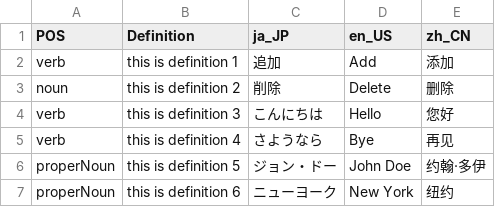
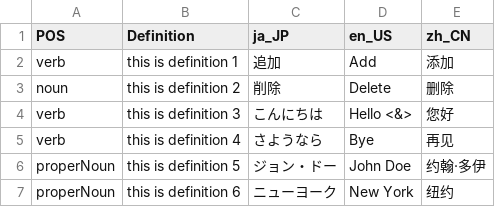
Before and after one commit to ahanba/MISC, a CSV file: csv2tbx/sample.csv, drawn as a sheet.

```diff
--- a/csv2tbx/sample.csv
+++ b/csv2tbx/sample.csv
@@ -3,3 +3,3 @@ verb,this is definition 1,追加,Add,添加
 noun,this is definition 2,削除,Delete,删除
-verb,this is definition 3,こんにちは,Hello,您好
+verb,this is definition 3,こんにちは,Hello <&>,您好
 verb,this is definition 4,さようなら,Bye,再见
```
Also changed, not shown: 2 other files.
